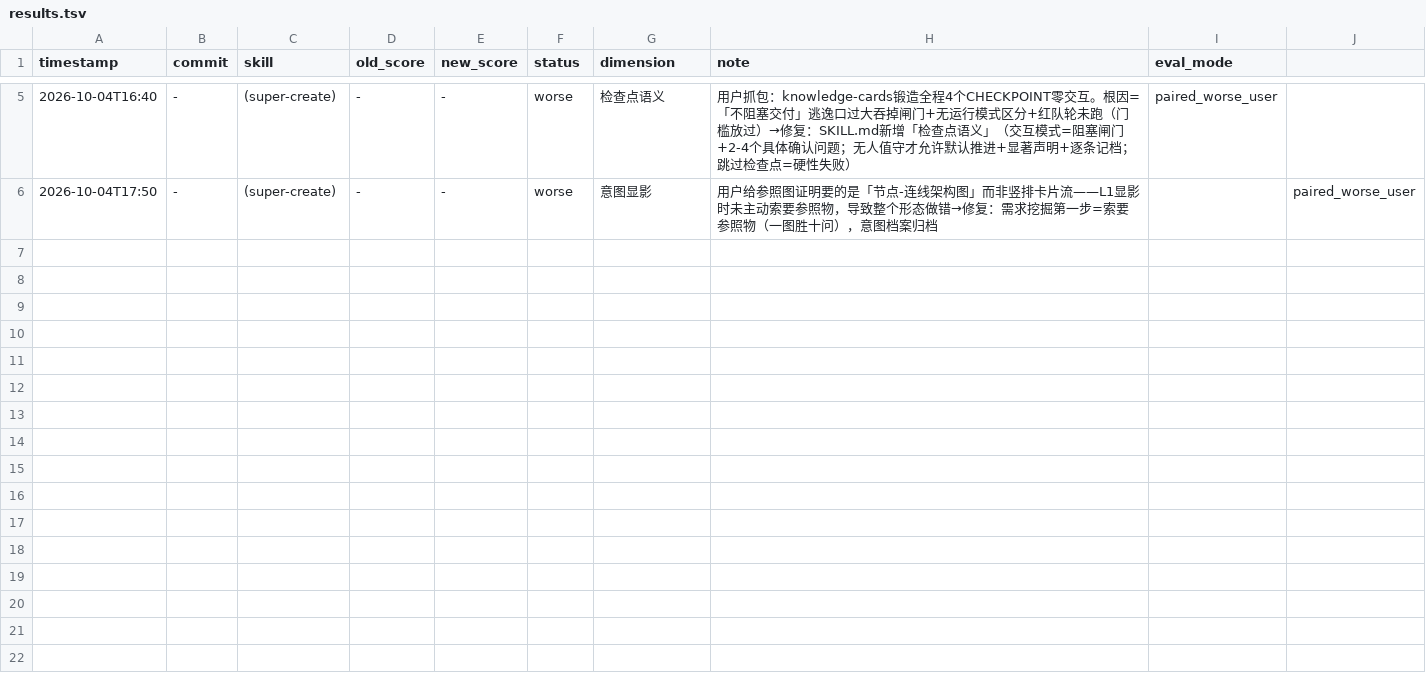
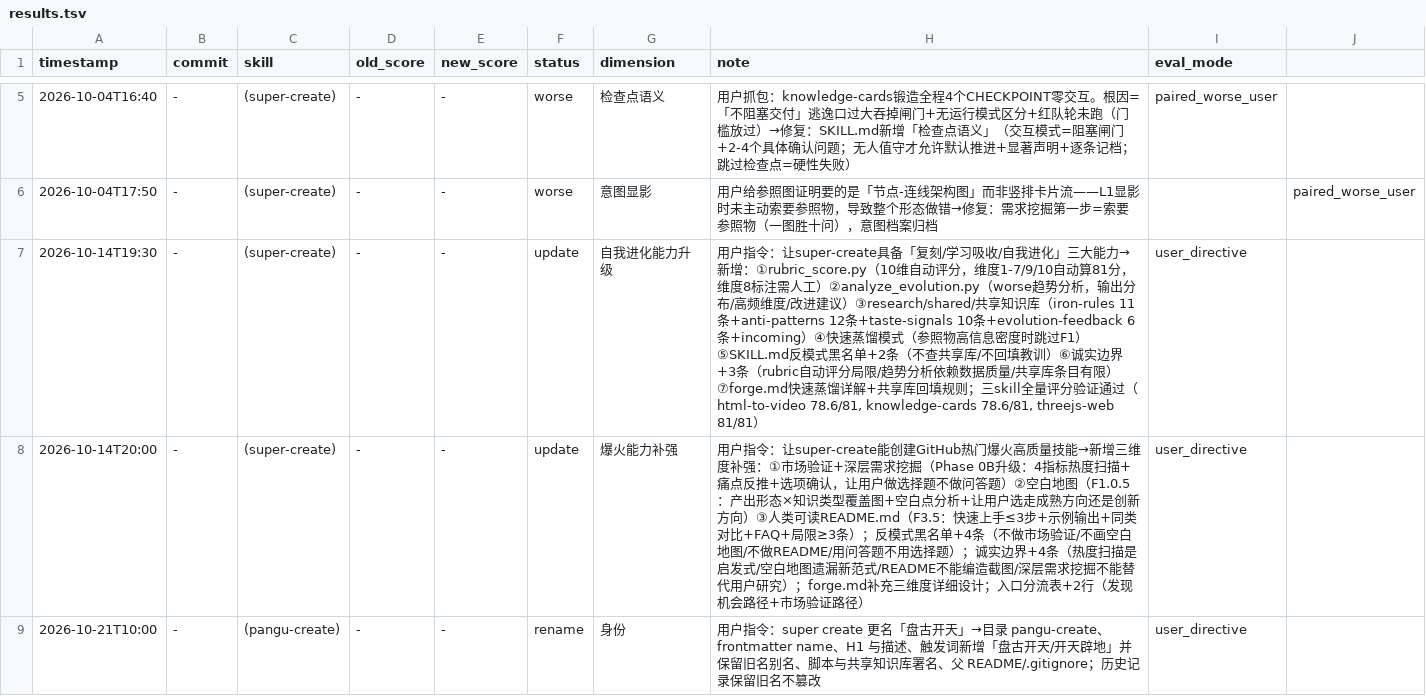
Before and after one commit to pyf2818/pangu-create, a TSV file: results.tsv, drawn as a sheet; only a part is shown, gaps mark what is left out.

Commit message:
feat: 更名盘古开天，补齐产出质量三关与可执行出厂闸门
- 身份: super-create -> pangu-create（盘古开天），保留旧名触发别名，历史 results.tsv 不篡改
- 新增 output-quality.md（参照物/工艺参数/盲评对比三关）与 top-tier-patterns.md（头部 skill 拆解）
- 新增 rubric_score.py / analyze_evolution.py / verify_skill.py，全部零依赖
- 静态自检 11/11 通过；rubric 文档结构 76/81

```diff
--- a/results.tsv
+++ b/results.tsv
@@ -6 +6,4 @@ timestamp	commit	skill	old_score	new_score	status	dimension	note	eval_mode
 2026-10-04T17:50	-	(super-create)	-	-	worse	意图显影	用户给参照图证明要的是「节点-连线架构图」而非竖排卡片流——L1显影时未主动索要参照物，导致整个形态做错→修复：需求挖掘第一步=索要参照物（一图胜十问），意图档案归档		paired_worse_user
+2026-10-14T19:30	-	(super-create)	-	-	update	自我进化能力升级	用户指令：让super-create具备「复刻/学习吸收/自我进化」三大能力→新增：①rubric_score.py（10维自动评分，维度1-7/9/10自动算81分，维度8标注需人工）②analyze_evolution.py（worse趋势分析，输出分布/高频维度/改进建议）③research/shared/共享知识库（iron-rules 11条+anti-patterns 12条+taste-signals 10条+evolution-feedback 6条+incoming）④快速蒸馏模式（参照物高信息密度时跳过F1）⑤SKILL.md反模式黑名单+2条（不查共享库/不回填教训）⑥诚实边界+3条（rubric自动评分局限/趋势分析依赖数据质量/共享库条目有限）⑦forge.md快速蒸馏详解+共享库回填规则；三skill全量评分验证通过（html-to-video 78.6/81, knowledge-cards 78.6/81, threejs-web 81/81）	user_directive
+2026-10-14T20:00	-	(super-create)	-	-	update	爆火能力补强	用户指令：让super-create能创建GitHub热门爆火高质量技能→新增三维度补强：①市场验证+深层需求挖掘（Phase 0B升级：4指标热度扫描+痛点反推+选项确认，让用户做选择题不做问答题）②空白地图（F1.0.5：产出形态×知识类型覆盖图+空白点分析+让用户选走成熟方向还是创新方向）③人类可读README.md（F3.5：快速上手≤3步+示例输出+同类对比+FAQ+局限≥3条）；反模式黑名单+4条（不做市场验证/不画空白地图/不做README/用问答题不用选择题）；诚实边界+4条（热度扫描是启发式/空白地图遗漏新范式/README不能编造截图/深层需求挖掘不能替代用户研究）；forge.md补充三维度详细设计；入口分流表+2行（发现机会路径+市场验证路径）	user_directive
+2026-10-21T10:00	-	(pangu-create)	-	-	rename	身份	用户指令：super create 更名「盘古开天」→目录 pangu-create、frontmatter name、H1 与描述、触发词新增「盘古开天/开天辟地」并保留旧名别名、脚本与共享知识库署名、父 README/.gitignore；历史记录保留旧名不篡改	user_directive
```
Also changed, not shown: 20 other files.
